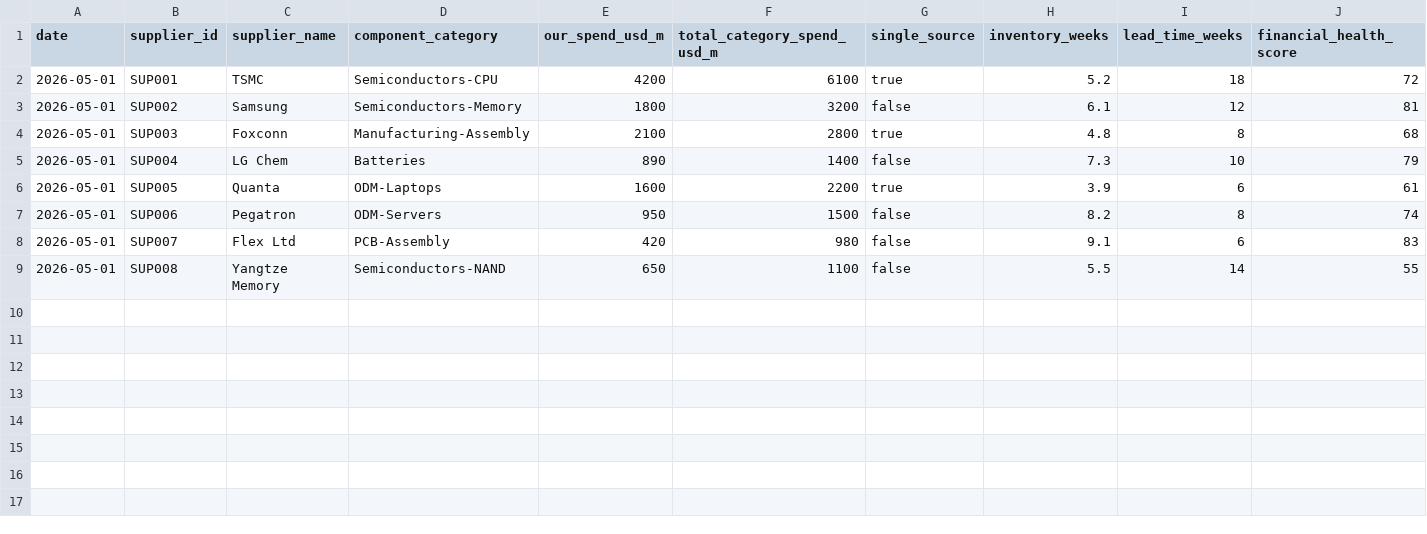
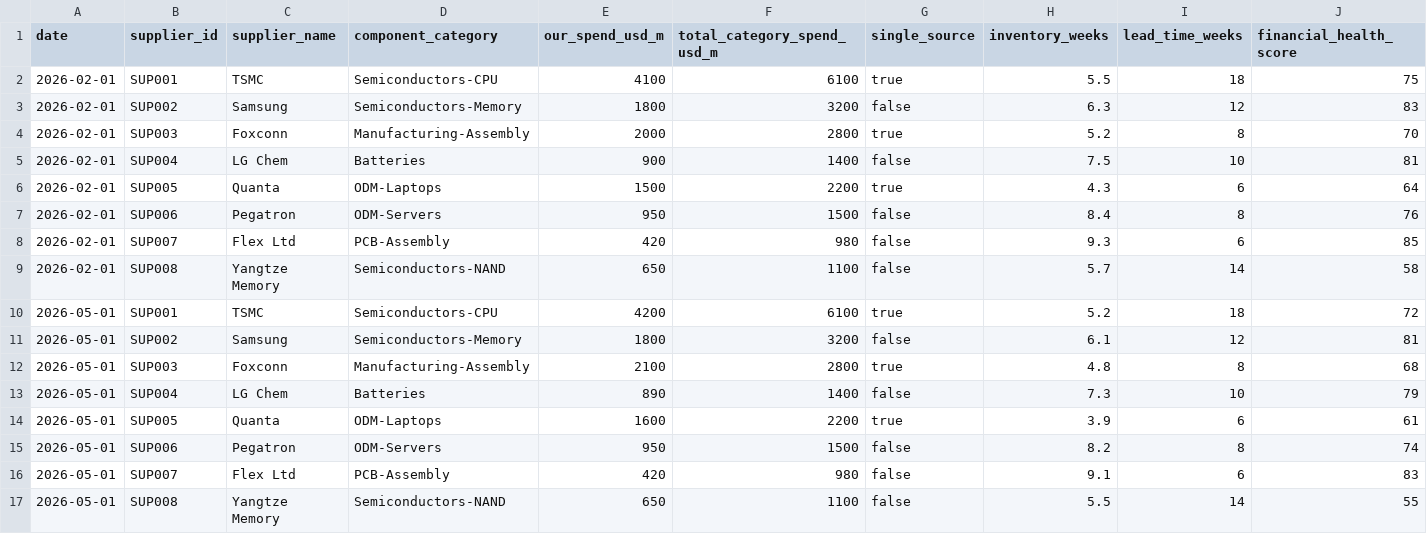
Before and after one commit to povo7777-cmyk/Risk-Intelligence-and-Resilience-Hub, a CSV file: data/erp_supply_chain.csv, drawn as a sheet; only a part is shown; rows hold the shown columns only; the diff names each change by its address in the sheet, - before the commit and + after, or states it on an @@ line.

```diff
--- a/data/erp_supply_chain.csv
+++ b/data/erp_supply_chain.csv
+row 2: 2026-02-01 | SUP001 | TSMC | Semiconductors-CPU | 4100 | 6100 | true | 5.5 | 18 | 75
+row 3: 2026-02-01 | SUP002 | Samsung | Semiconductors-Memory | 1800 | 3200 | false | 6.3 | 12 | 83
+row 4: 2026-02-01 | SUP003 | Foxconn | Manufacturing-Assembly | 2000 | 2800 | true | 5.2 | 8 | 70
+row 5: 2026-02-01 | SUP004 | LG Chem | Batteries | 900 | 1400 | false | 7.5 | 10 | 81
+row 6: 2026-02-01 | SUP005 | Quanta | ODM-Laptops | 1500 | 2200 | true | 4.3 | 6 | 64
+row 7: 2026-02-01 | SUP006 | Pegatron | ODM-Servers | 950 | 1500 | false | 8.4 | 8 | 76
+row 8: 2026-02-01 | SUP007 | Flex Ltd | PCB-Assembly | 420 | 980 | false | 9.3 | 6 | 85
+row 9: 2026-02-01 | SUP008 | Yangtze Memory | Semiconductors-NAND | 650 | 1100 | false | 5.7 | 14 | 58
```
Also changed, not shown: data/covenant_tracker.csv, data/financial_summary.csv, 10 other files.
